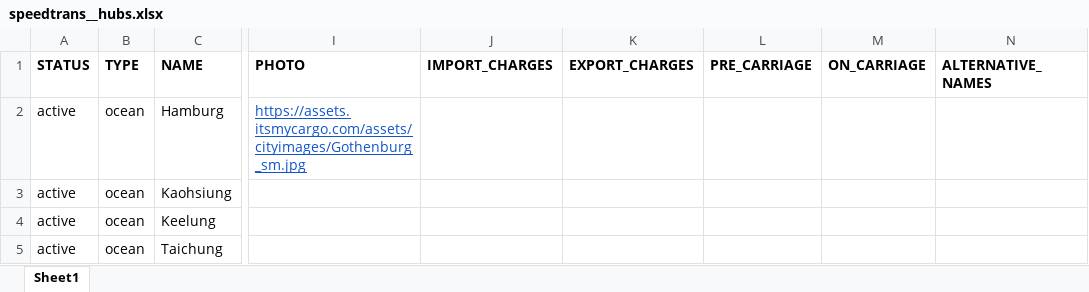
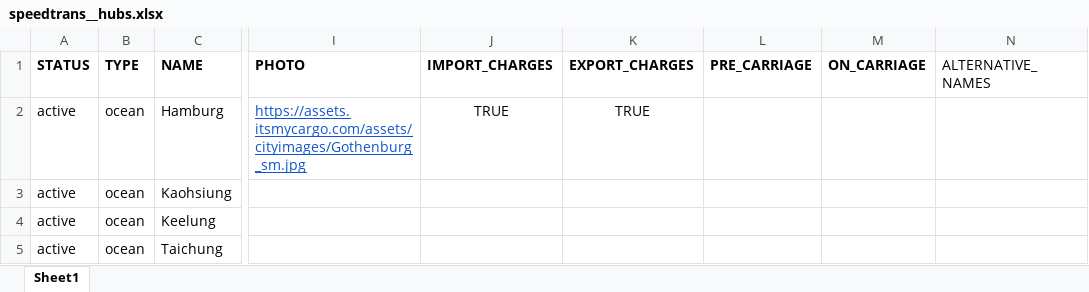
Before and after one commit to romikoops/polaris_clone, an Excel workbook: db/dummydata/speedtrans/speedtrans__hubs.xlsx, sheet Sheet1, drawn as a sheet; only a part is shown, gaps mark what is left out; values as stored, in another font and other column widths than the file's, no borders; charts and pictures not drawn; the diff names each change by its address in the sheet, - before the commit and + after, or states it on an @@ line.

```diff
--- a/db/dummydata/speedtrans/speedtrans__hubs.xlsx (sheet Sheet1)
+++ b/db/dummydata/speedtrans/speedtrans__hubs.xlsx (sheet Sheet1)
-N1 bold: on
+N1 bold: off
-J2 (IMPORT_CHARGES): (empty)
+J2 (IMPORT_CHARGES): TRUE
-K2 (EXPORT_CHARGES): (empty)
+K2 (EXPORT_CHARGES): TRUE
```
Also changed, not shown: charts or pictures, db/dummydata/speedtrans/speedtrans__local_charges.xlsx, 20 other files.
